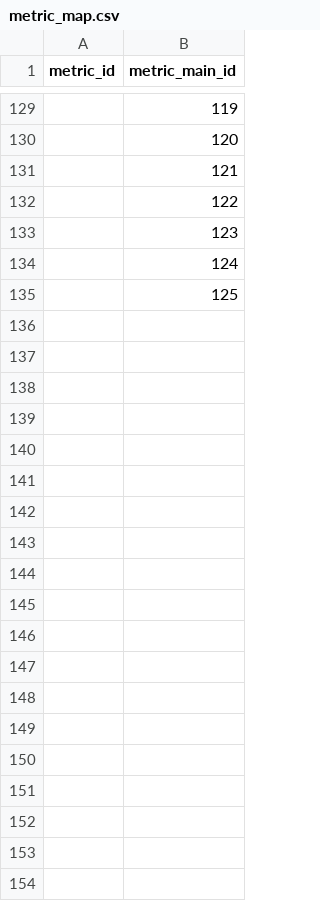
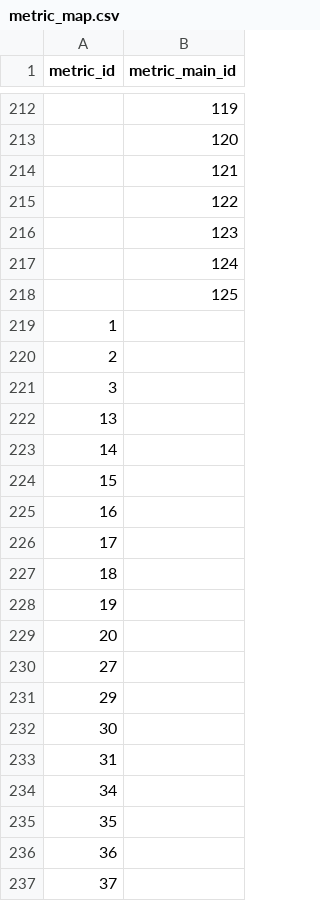
Before and after one commit to barazbay/postgresql_monitoring, a CSV file: jupyter/data/monitoring_tools/zabbix_mamonsu/metric_map.csv, drawn as a sheet; only a part is shown, gaps mark what is left out; the diff covers the shown part only.

```diff
--- a/jupyter/data/monitoring_tools/zabbix_mamonsu/metric_map.csv
+++ b/jupyter/data/monitoring_tools/zabbix_mamonsu/metric_map.csv
@@ -135 +218,20 @@ metric_id,metric_main_id
 ,125
+1,
+2,
+3,
+13,
+14,
+15,
+16,
+17,
+18,
+19,
+20,
+27,
+29,
+30,
+31,
+34,
+35,
+36,
+37,
```
Also changed, not shown: 95 added rows elsewhere in this file, 2 other files.
